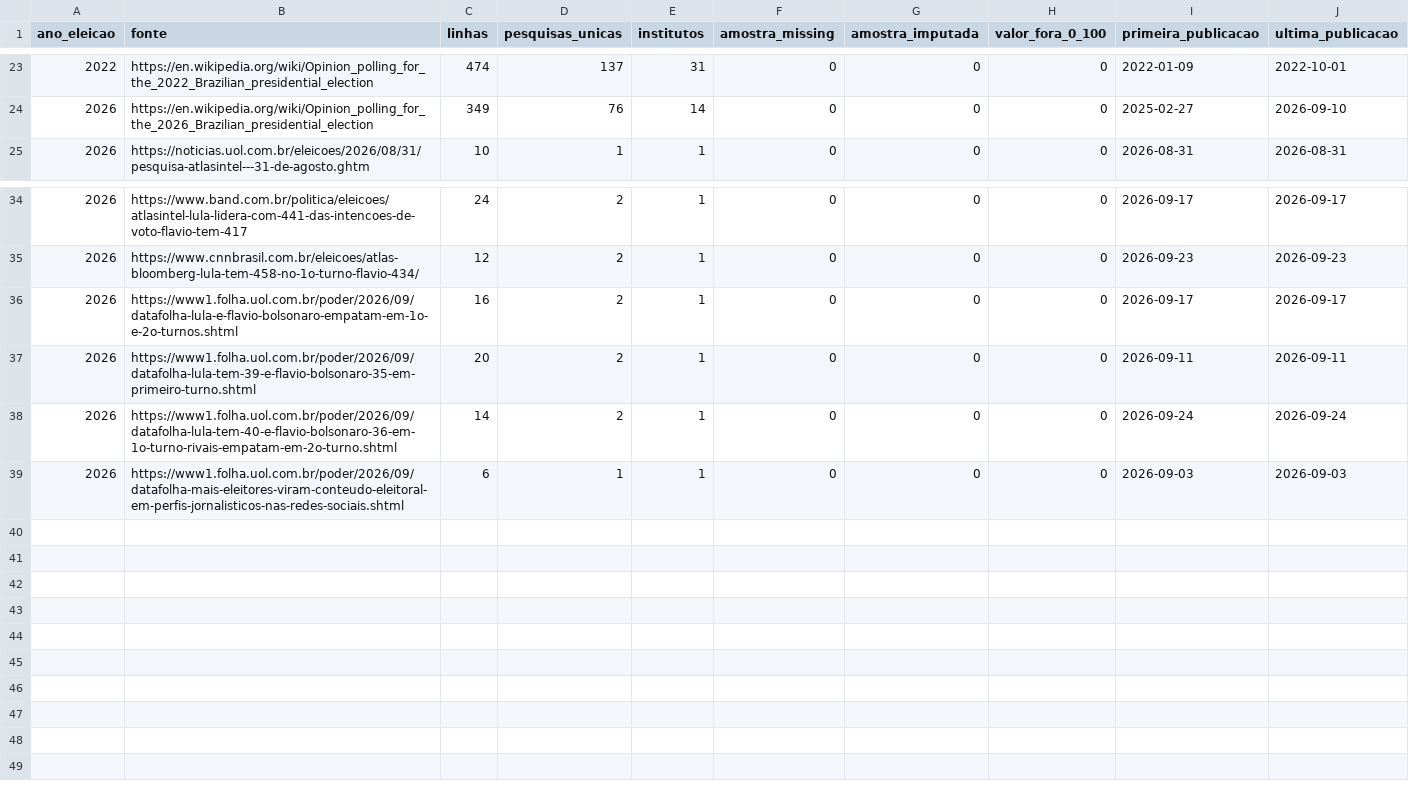
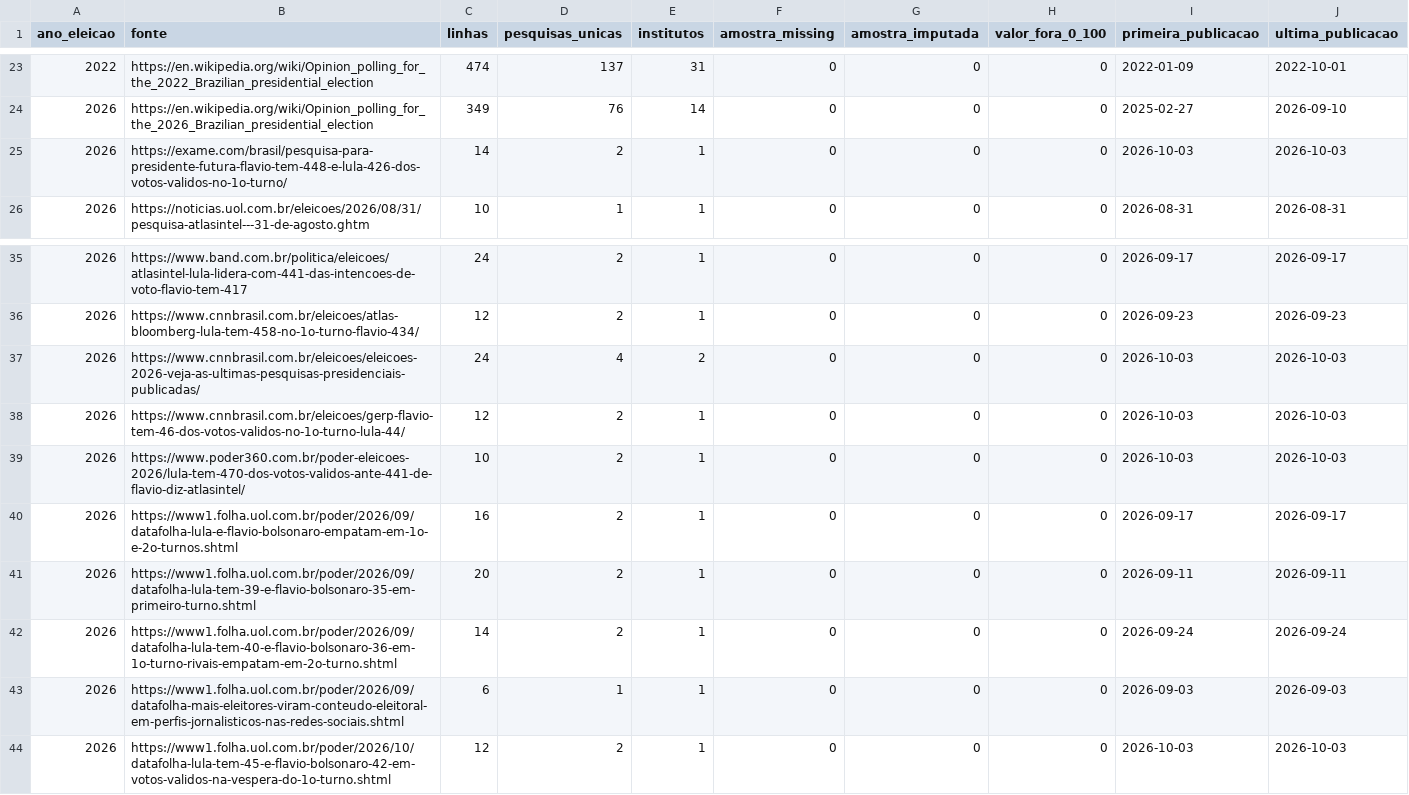
Before and after one commit to matheusassiso/previsao-de-eleicoes, a CSV file: data/processed/auditoria_fontes.csv, drawn as a sheet; only a part is shown, gaps mark what is left out; the diff names each change by its address in the sheet, - before the commit and + after, or states it on an @@ line.

```diff
--- a/data/processed/auditoria_fontes.csv
+++ b/data/processed/auditoria_fontes.csv
+row 25: 2026 | https://exame.com/brasil/pesquisa-para-presidente-futura-flavio-tem-448-e-lula-426-dos-votos-validos-no-1o-turno/ | 14 | 2 | 1 | 0 | 0 | 0 | 2026-10-03 | 2026-10-03
+row 37: 2026 | https://www.cnnbrasil.com.br/eleicoes/eleicoes-2026-veja-as-ultimas-pesquisas-presidenciais-publicadas/ | 24 | 4 | 2 | 0 | 0 | 0 | 2026-10-03 | 2026-10-03
+row 38: 2026 | https://www.cnnbrasil.com.br/eleicoes/gerp-flavio-tem-46-dos-votos-validos-no-1o-turno-lula-44/ | 12 | 2 | 1 | 0 | 0 | 0 | 2026-10-03 | 2026-10-03
+row 39: 2026 | https://www.poder360.com.br/poder-eleicoes-2026/lula-tem-470-dos-votos-validos-ante-441-de-flavio-diz-atlasintel/ | 10 | 2 | 1 | 0 | 0 | 0 | 2026-10-03 | 2026-10-03
+row 44: 2026 | https://www1.folha.uol.com.br/poder/2026/10/datafolha-lula-tem-45-e-flavio-bolsonaro-42-em-votos-validos-na-vespera-do-1o-turno.shtml | 12 | 2 | 1 | 0 | 0 | 0 | 2026-10-03 | 2026-10-03
```
Also changed, not shown: data/processed/previsao_bayesiana_dinamica.csv, data/processed/previsoes.csv, 26 other files.
